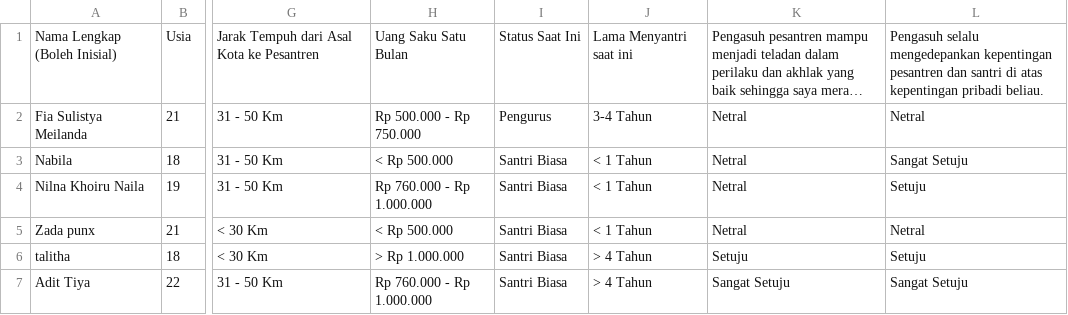
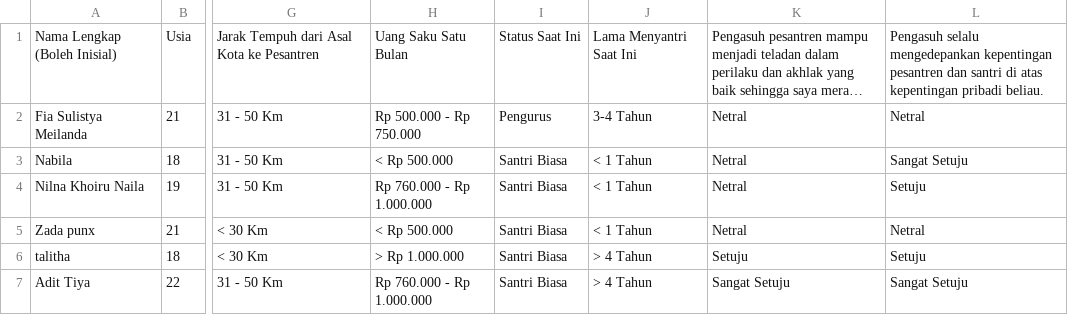
Before and after one commit to FTRHOST/bot-gform, a CSV file: template_kuisioner.csv, drawn as a sheet; only a part is shown, gaps mark what is left out; long unchanged cells end in …; the diff names each change by its address in the sheet, - before the commit and + after, or states it on an @@ line.

Commit message:
update kuisioner

```diff
--- a/template_kuisioner.csv
+++ b/template_kuisioner.csv
-J1: Lama Menyantri saat ini
+J1: Lama Menyantri Saat Ini
```
Also changed, not shown: 1 other file.
